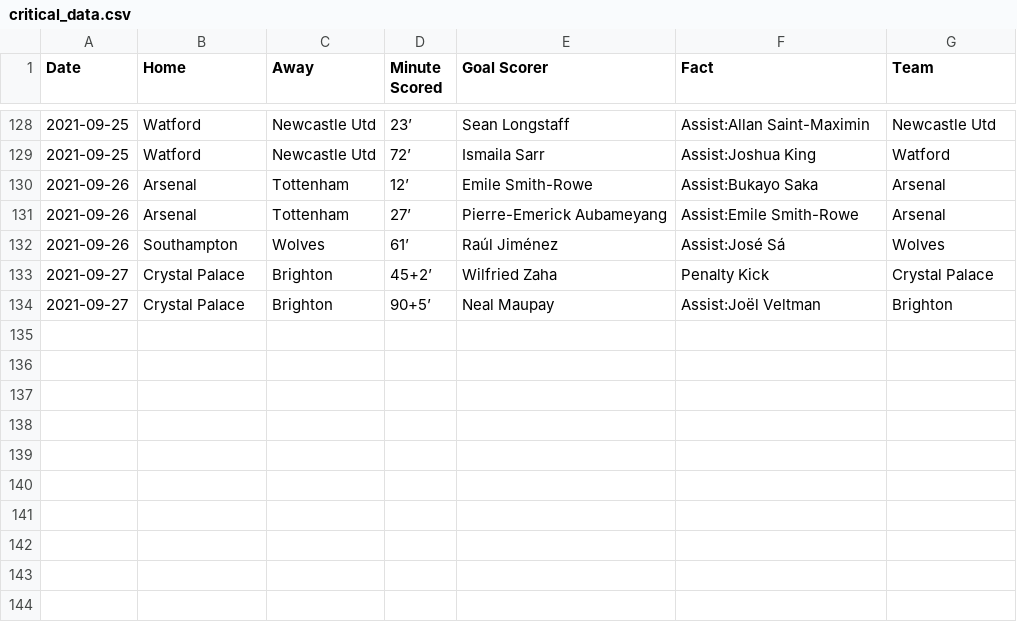
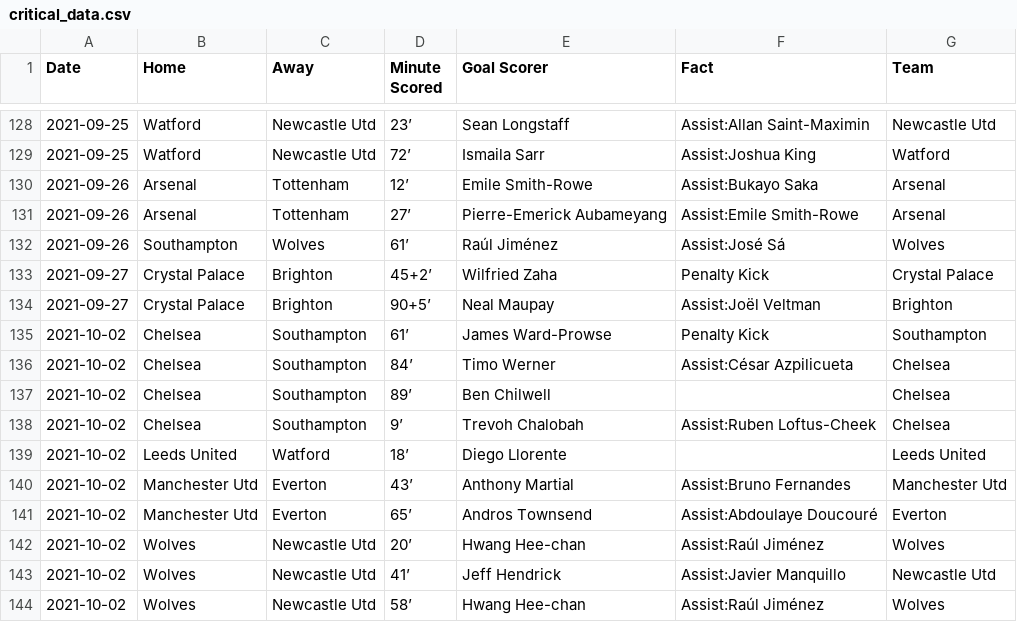
Before and after one commit to marvel308/marvel308.github.io, a CSV file: critical_data.csv, drawn as a sheet; only a part is shown, gaps mark what is left out; the diff names each change by its address in the sheet, - before the commit and + after, or states it on an @@ line.

```diff
--- a/critical_data.csv
+++ b/critical_data.csv
+row 135: 2021-10-02 | Chelsea | Southampton | 61’ | James Ward-Prowse | Penalty Kick | Southampton
+row 136: 2021-10-02 | Chelsea | Southampton | 84’ | Timo Werner | Assist:César Azpilicueta | Chelsea
+row 137: 2021-10-02 | Chelsea | Southampton | 89’ | Ben Chilwell |  | Chelsea
+row 138: 2021-10-02 | Chelsea | Southampton | 9’ | Trevoh Chalobah | Assist:Ruben Loftus-Cheek | Chelsea
+row 139: 2021-10-02 | Leeds United | Watford | 18’ | Diego Llorente |  | Leeds United
+row 140: 2021-10-02 | Manchester Utd | Everton | 43’ | Anthony Martial | Assist:Bruno Fernandes | Manchester Utd
+row 141: 2021-10-02 | Manchester Utd | Everton | 65’ | Andros Townsend | Assist:Abdoulaye Doucouré | Everton
+row 142: 2021-10-02 | Wolves | Newcastle Utd | 20’ | Hwang Hee-chan | Assist:Raúl Jiménez | Wolves
+row 143: 2021-10-02 | Wolves | Newcastle Utd | 41’ | Jeff Hendrick | Assist:Javier Manquillo | Newcastle Utd
+row 144: 2021-10-02 | Wolves | Newcastle Utd | 58’ | Hwang Hee-chan | Assist:Raúl Jiménez | Wolves
```
Also changed, not shown: data.csv.
